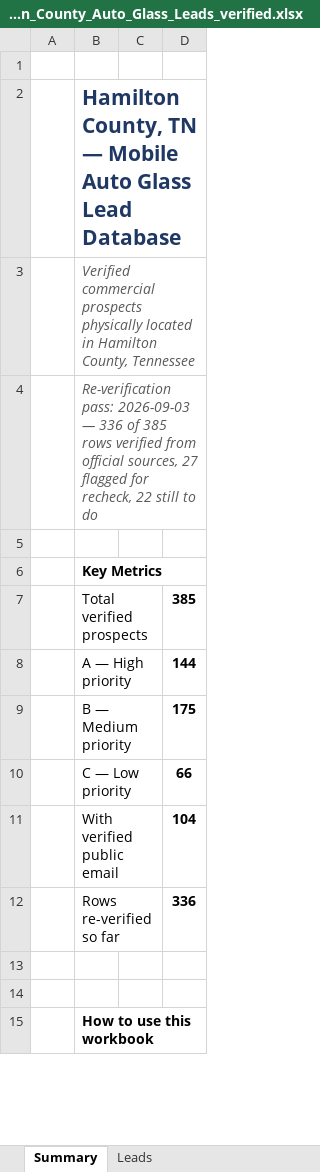
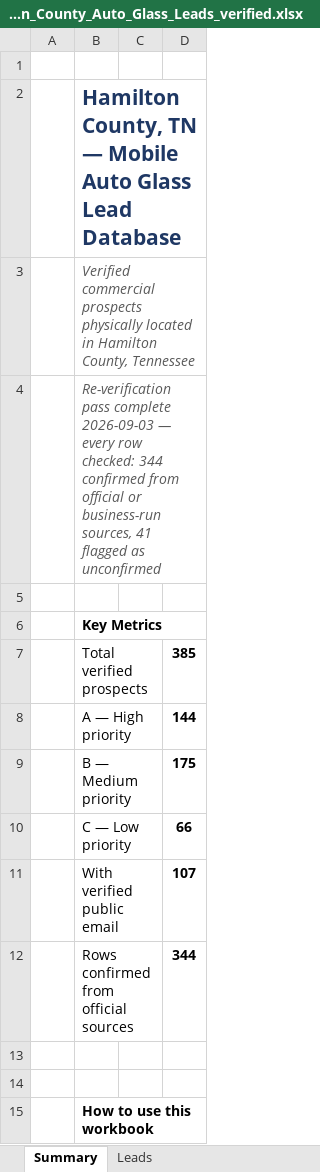
Before and after one commit to hardknoxautoglass/Hard-Knox-, an Excel workbook: leads/Hamilton_County_Auto_Glass_Leads_verified.xlsx, sheet Summary, drawn as a sheet; only a part is shown; values as stored, in another font and other column widths than the file's, no borders; removed rows and columns are numbered as before the commit, all else as after; the diff names each change by its address in the sheet, - before the commit and + after, or states it on an @@ line.

```diff
--- a/leads/Hamilton_County_Auto_Glass_Leads_verified.xlsx (sheet Summary)
+++ b/leads/Hamilton_County_Auto_Glass_Leads_verified.xlsx (sheet Summary)
-B4: Re-verification pass: 2026-09-03 — 336 of 385 rows verified from official sources, 27 flagged for recheck, 22 still to do
+B4: Re-verification pass complete 2026-09-03 — every row checked: 344 confirmed from official or business-run sources, 41 flagged as unconfirmed
-D11: 104
+D11: 107
-row 12:  | Rows re-verified so far |  | 336
+row 12:  | Rows confirmed from official sources |  | 344
```
Also changed, not shown: sheet Leads, 4 other files.
